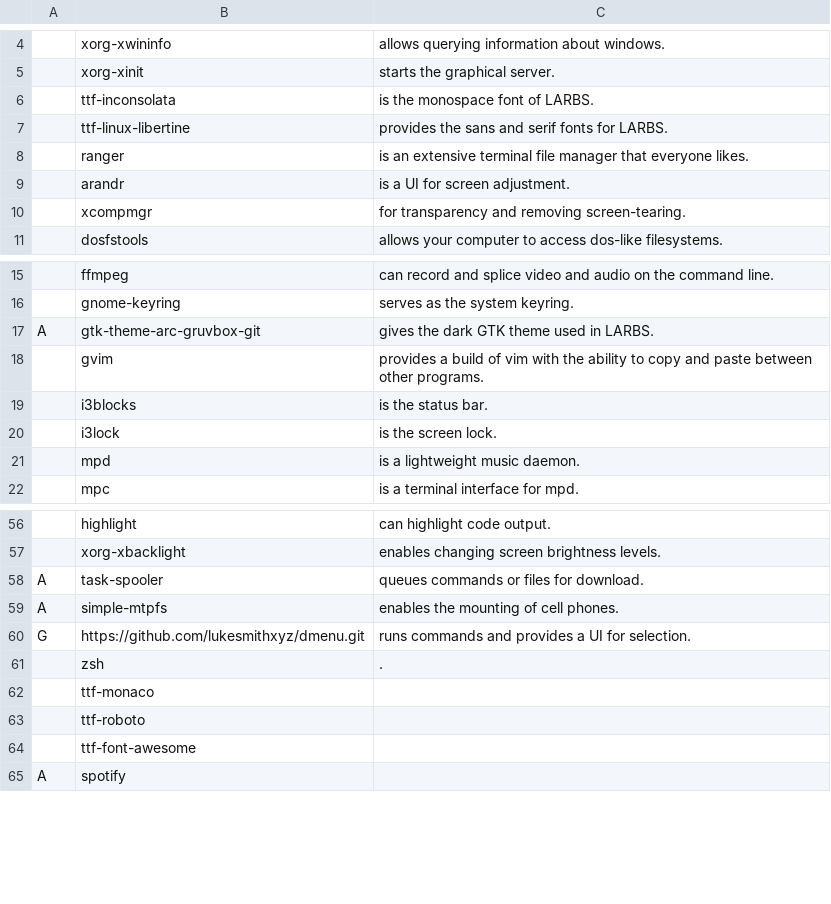
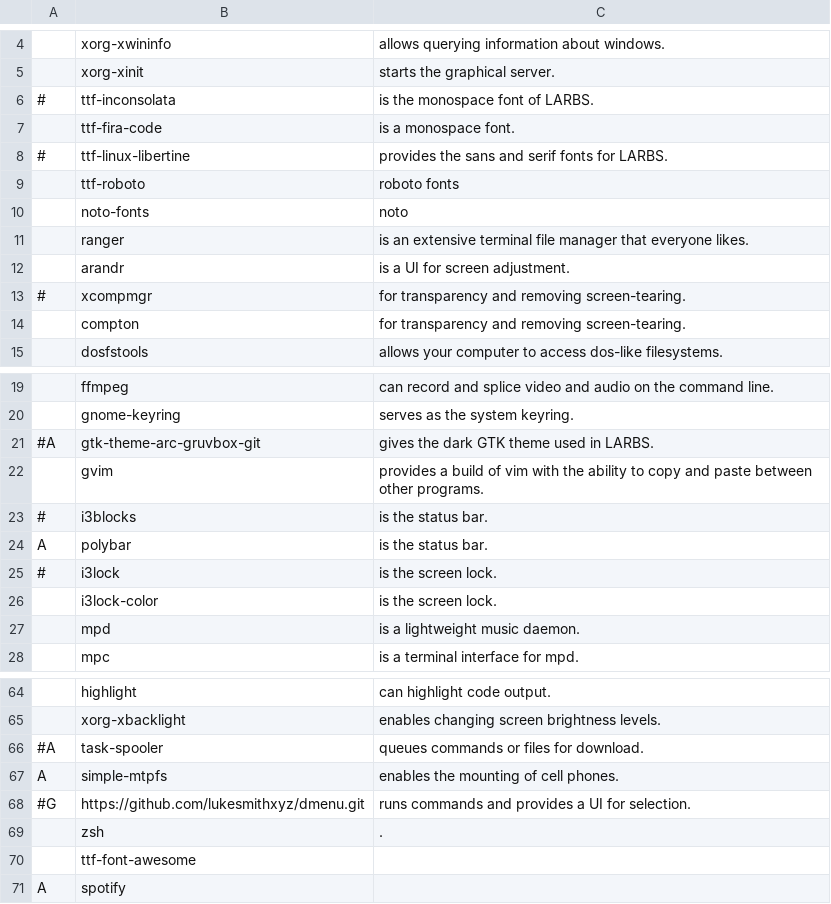
Before and after one commit to ravsimar-sodhi/LARBS, a CSV file: progs.csv, drawn as a sheet; only a part is shown, gaps mark what is left out; removed rows and columns are numbered as before the commit, all else as after; the diff covers the shown part only; the diff names each change by its address in the sheet, - before the commit and + after, or states it on an @@ line.

Commit message:
updated program list

```diff
--- a/progs.csv
+++ b/progs.csv
-A6: (empty)
+A6: #
+row 7:  | ttf-fira-code | is a monospace font.
-A8: (empty)
+A8: #
+row 9:  | ttf-roboto | roboto fonts
+row 10:  | noto-fonts | noto
-A13: (empty)
+A13: #
+row 14:  | compton | for transparency and removing screen-tearing.
-A21: A
+A21: #A
-A23: (empty)
+A23: #
+row 24: A | polybar | is the status bar.
-A25: (empty)
+A25: #
+row 26:  | i3lock-color | is the screen lock.
-A66: A
+A66: #A
-A68: G
+A68: #G
-row 62:  | ttf-monaco
-row 63:  | ttf-roboto
```
Also changed, not shown: 2 added rows, 2 removed rows and 8 edited cells elsewhere in this file.
